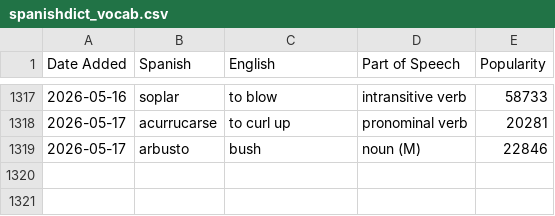
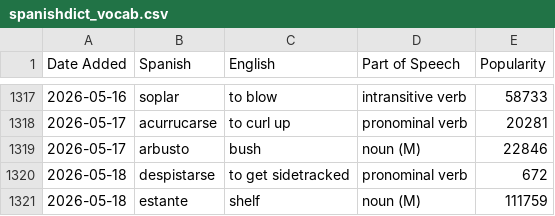
Before and after one commit to jessejeter/spanish-tools, a CSV file: spanishdict_vocab.csv, drawn as a sheet; only a part is shown, gaps mark what is left out.

```diff
--- a/spanishdict_vocab.csv
+++ b/spanishdict_vocab.csv
@@ -1319 +1319,3 @@
 2026-05-17,arbusto,bush,noun (M),22846
+2026-05-18,despistarse,to get sidetracked,pronominal verb,672
+2026-05-18,estante,shelf,noun (M),111759
```
